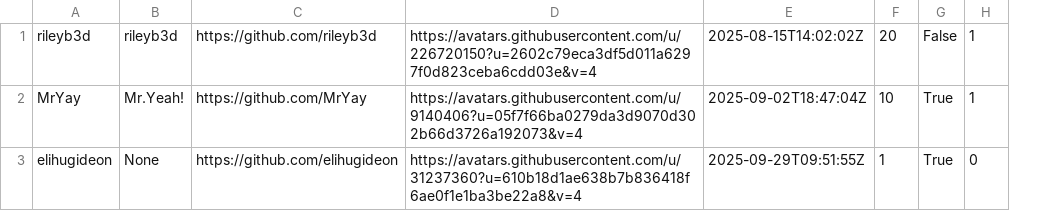
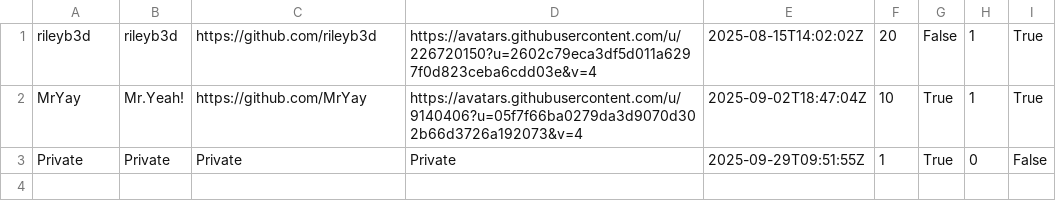
Before and after one commit to ucupumar/ucupaint-wiki, a CSV file: data/sponsors.csv, drawn as a sheet; the diff names each change by its address in the sheet, - before the commit and + after, or states it on an @@ line.

```diff
--- a/data/sponsors.csv
+++ b/data/sponsors.csv
+column I, rows 1-3: True | True | False
-A3: elihugideon
+A3: Private
-B3: None
+B3: Private
-C3: https://github.com/elihugideon
+C3: Private
-D3: https://avatars.githubusercontent.com/u/31237360?u=610b18d1ae638b7b836418f6ae0f1e1ba3be22a8&v=4
+D3: Private
```
Also changed, not shown: 1 other file.
